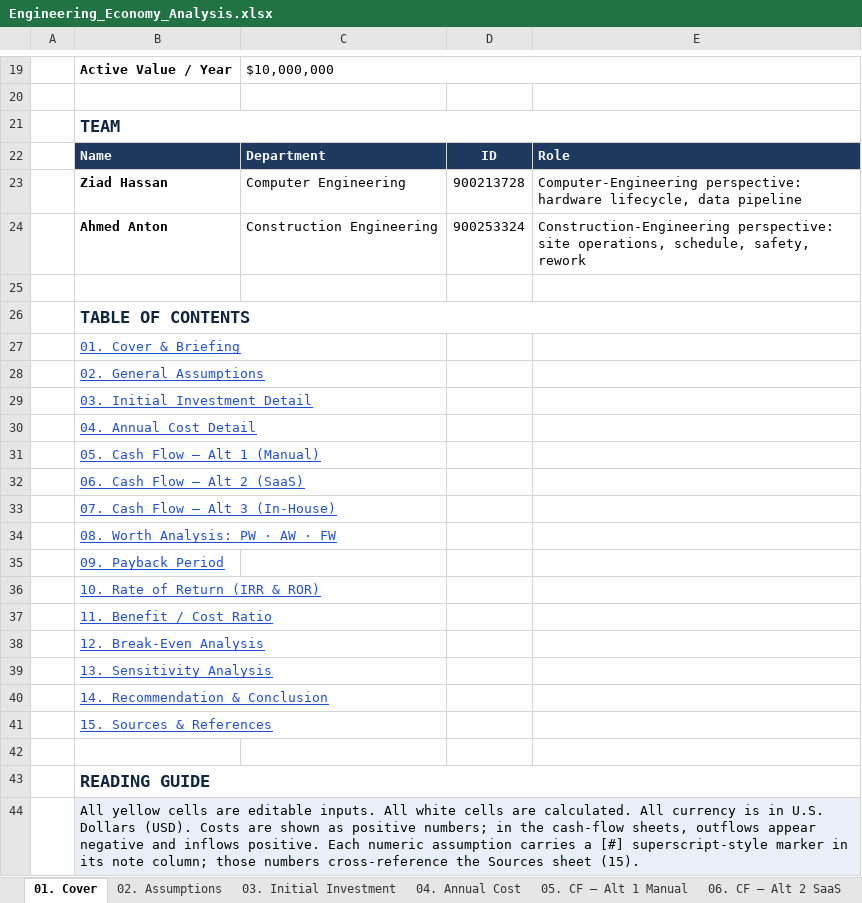
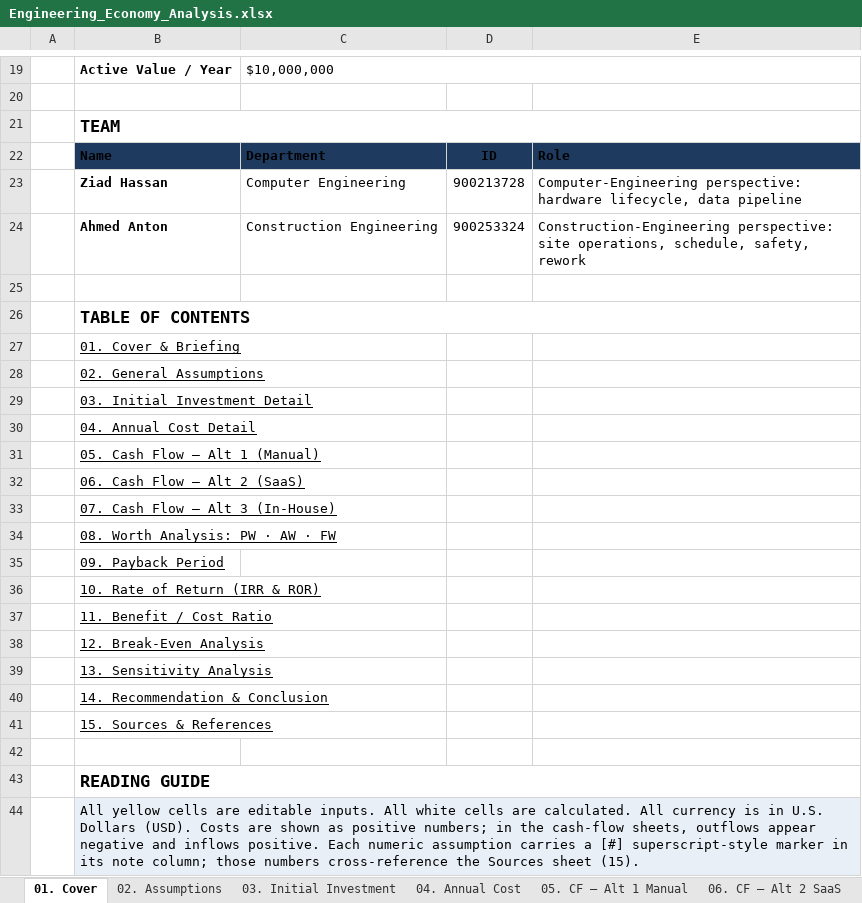
Before and after one commit to ziadmhassan/Engineering-Economy-Project, an Excel workbook: financial-model/output/Engineering_Economy_Analysis.xlsx, sheet 01. Cover, drawn as a sheet; only a part is shown, gaps mark what is left out; values as stored, in another font and other column widths than the file's, no borders; the diff covers the shown part only; the diff names each change by its address in the sheet, - before the commit and + after, or states it on an @@ line.

```diff
--- a/financial-model/output/Engineering_Economy_Analysis.xlsx (sheet 01. Cover)
+++ b/financial-model/output/Engineering_Economy_Analysis.xlsx (sheet 01. Cover)
-B21 text colour: #0F2540
+B21 text colour: black
-B22:E22 text colour: #FFFFFF
+B22:E22 text colour: black
-B26 text colour: #0F2540
+B26 text colour: black
-B27:B41 text colour: #1D4ED8
+B27:B41 text colour: black
-B43 text colour: #0F2540
+B43 text colour: black
```
Also changed, not shown: 2 edited cells and cell formats elsewhere in this sheet, sheet 13. Recommendation, sheet 14. Sources, sheet 9. IRR · ROR, sheet 12. Sensitivity, sheet 05. CF — Alt 1 Manual, sheet 06. CF — Alt 2 SaaS, 5 more sheets, other sheet tabs, formulas that keep their value, charts or pictures.
